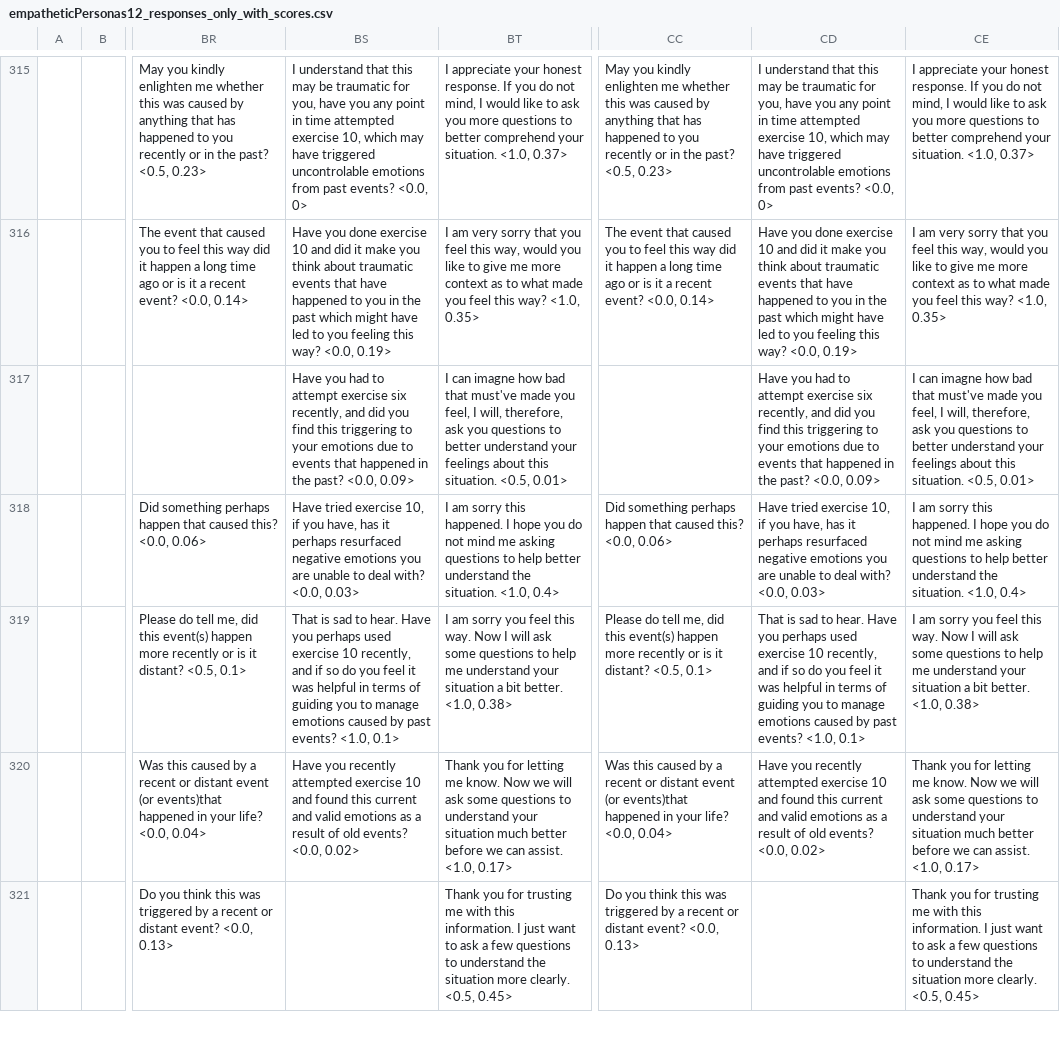
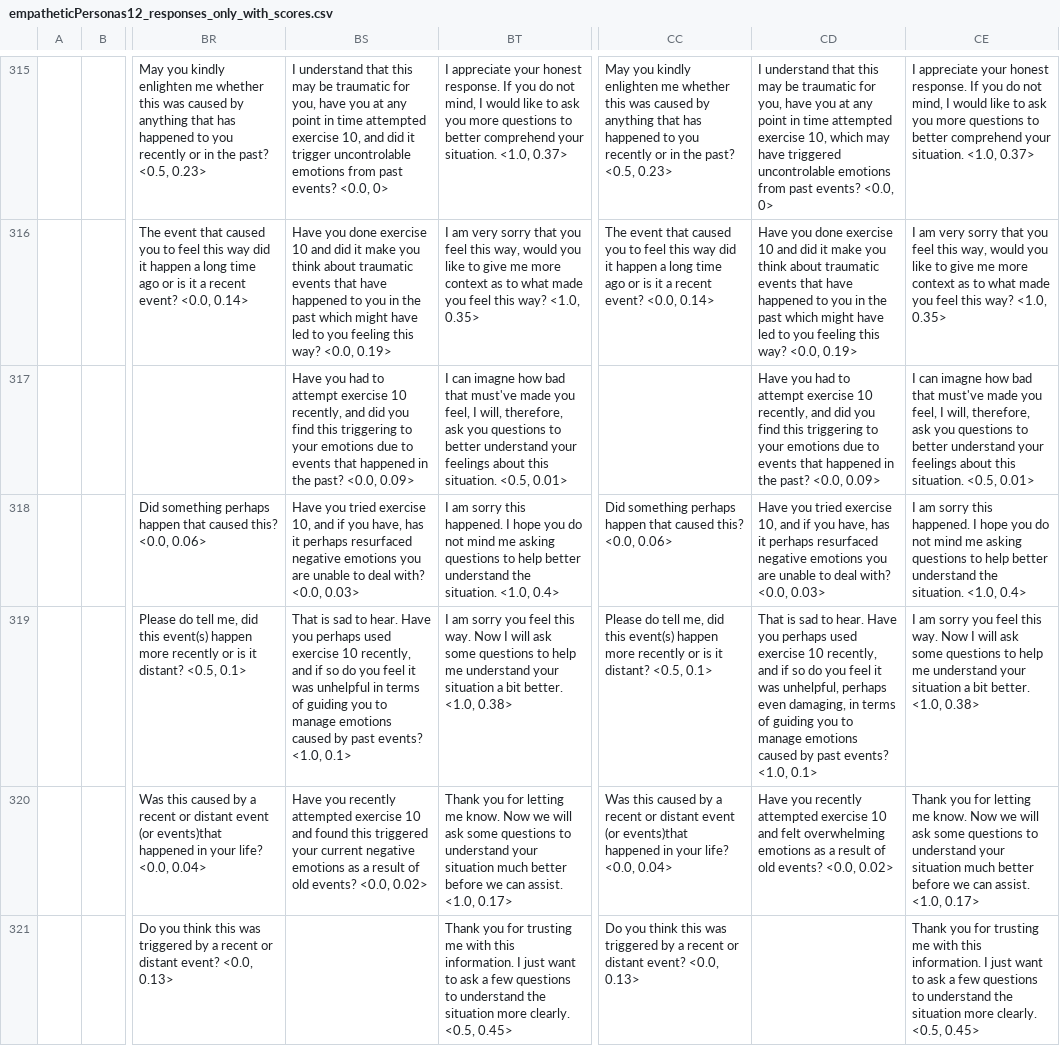
Before and after one commit to lisaalaz/satbot, a CSV file: model/empatheticPersonas12_responses_only_with_scores.csv, drawn as a sheet; only a part is shown, gaps mark what is left out; the diff covers the shown part only; the diff names each change by its address in the sheet, - before the commit and + after, or states it on an @@ line.

Commit message:
updated mobile view, minor data fixes, added preview image

```diff
--- a/model/empatheticPersonas12_responses_only_with_scores.csv
+++ b/model/empatheticPersonas12_responses_only_with_scores.csv
-BS315: …have you any point in time attempted exercise 10, which may have triggered uncontrolable emotions…
+BS315: …have you at any point in time attempted exercise 10, and did it trigger uncontrolable emotions…
-CD315: …have you any point…
+CD315: …have you at any point…
-BS317: …attempt exercise six recently, and…
+BS317: …attempt exercise 10 recently, and…
-CD317: …attempt exercise six recently, and…
+CD317: …attempt exercise 10 recently, and…
-BS318: Have tried exercise 10, if you…
+BS318: Have you tried exercise 10, and if you…
-CD318: Have tried exercise 10, if you…
+CD318: Have you tried exercise 10, and if you…
-BS319: …it was helpful in terms…
+BS319: …it was unhelpful in terms…
-CD319: …it was helpful in terms…
+CD319: …it was unhelpful, perhaps even damaging, in terms…
-BS320: …found this current and valid emotions as…
+BS320: …found this triggered your current negative emotions as…
-CD320: …10 and found this current and valid emotions as…
+CD320: …10 and felt overwhelming emotions as…
```
Also changed, not shown: 109 edited cells elsewhere in this file, 9 other files.
